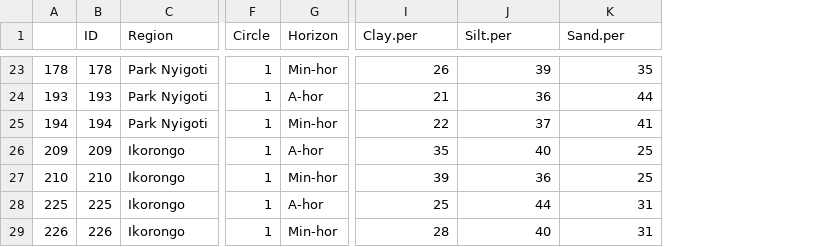
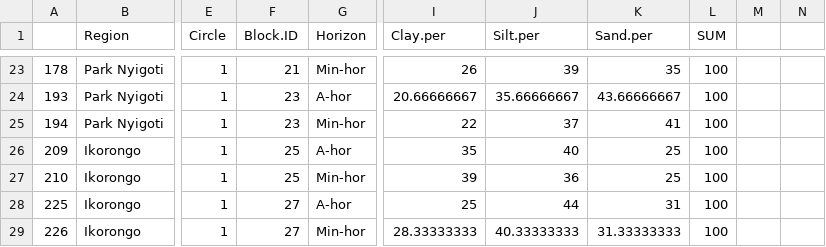
Before and after one commit to JamesDMSpeed/AfricanBioServices-Vegetation-and-soils, a CSV file: Ecosystem carbon/Soil.data/Soil.texture.csv, drawn as a sheet; only a part is shown, gaps mark what is left out; removed rows and columns are numbered as before the commit, all else as after; the diff covers the shown part only; the diff names each change by its address in the sheet, - before the commit and + after, or states it on an @@ line.

```diff
--- a/Ecosystem carbon/Soil.data/Soil.texture.csv
+++ b/Ecosystem carbon/Soil.data/Soil.texture.csv
-column B (ID), rows 23-29: 178 | 193 | 194 | 209 | 210 | 225 | 226
+column F (Block.ID), rows 23-29: 21 | 23 | 23 | 25 | 25 | 27 | 27
+column L (SUM), rows 23-29: all 100
+column M, empty
+column N, empty
-I24 (Clay.per): 21
+I24 (Clay.per): 20.66666667
-J24 (Silt.per): 36
+J24 (Silt.per): 35.66666667
-K24 (Sand.per): 44
+K24 (Sand.per): 43.66666667
-I29 (Clay.per): 28
+I29 (Clay.per): 28.33333333
-J29 (Silt.per): 40
+J29 (Silt.per): 40.33333333
-K29 (Sand.per): 31
+K29 (Sand.per): 31.33333333
```
Also changed, not shown: 27 edited cells elsewhere in this file, 1 other file.
